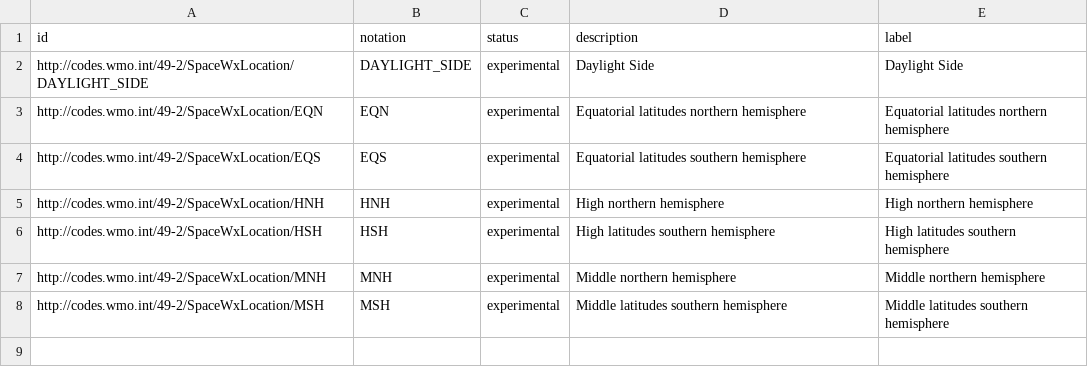
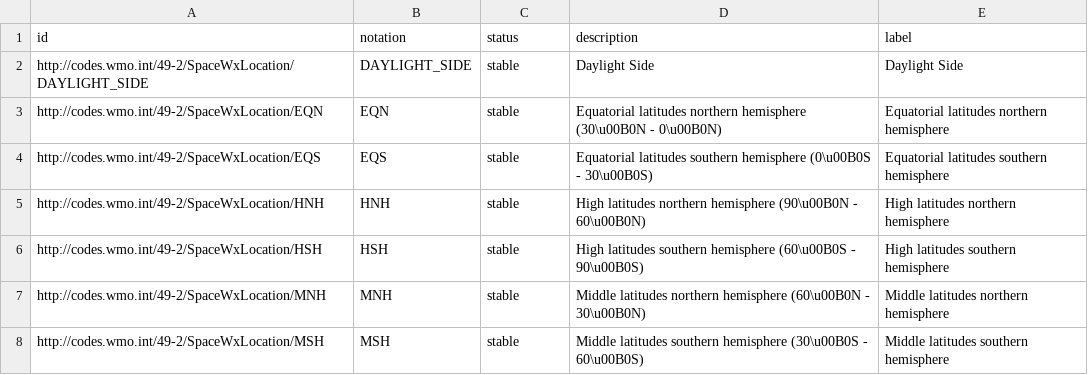
Before and after one commit to wmo-im/iwxxm-codelists, a CSV file: CSV/49-2/SpaceWxLocation.csv, drawn as a sheet.

```diff
--- a/CSV/49-2/SpaceWxLocation.csv
+++ b/CSV/49-2/SpaceWxLocation.csv
@@ -1,8 +1,8 @@
 id,notation,status,description,label
-http://codes.wmo.int/49-2/SpaceWxLocation/DAYLIGHT_SIDE,DAYLIGHT_SIDE,experimental,Daylight Side,Daylight Side
-http://codes.wmo.int/49-2/SpaceWxLocation/EQN,EQN,experimental,Equatorial latitudes northern hemisphere,Equatorial latitudes northern hemisphere
-http://codes.wmo.int/49-2/SpaceWxLocation/EQS,EQS,experimental,Equatorial latitudes southern hemisphere,Equatorial latitudes southern hemisphere
-http://codes.wmo.int/49-2/SpaceWxLocation/HNH,HNH,experimental,High northern hemisphere,High northern hemisphere
-http://codes.wmo.int/49-2/SpaceWxLocation/HSH,HSH,experimental,High latitudes southern hemisphere,High latitudes southern hemisphere
-http://codes.wmo.int/49-2/SpaceWxLocation/MNH,MNH,experimental,Middle northern hemisphere,Middle northern hemisphere
-http://codes.wmo.int/49-2/SpaceWxLocation/MSH,MSH,experimental,Middle latitudes southern hemisphere,Middle latitudes southern hemisphere
+http://codes.wmo.int/49-2/SpaceWxLocation/DAYLIGHT_SIDE,DAYLIGHT_SIDE,stable,Daylight Side,Daylight Side
+http://codes.wmo.int/49-2/SpaceWxLocation/EQN,EQN,stable,"Equatorial latitudes northern hemisphere (30\u00B0N - 0\u00B0N)",Equatorial latitudes northern hemisphere
+http://codes.wmo.int/49-2/SpaceWxLocation/EQS,EQS,stable,"Equatorial latitudes southern hemisphere (0\u00B0S - 30\u00B0S)",Equatorial latitudes southern hemisphere
+http://codes.wmo.int/49-2/SpaceWxLocation/HNH,HNH,stable,"High latitudes northern hemisphere (90\u00B0N - 60\u00B0N)",High latitudes northern hemisphere
+http://codes.wmo.int/49-2/SpaceWxLocation/HSH,HSH,stable,"High latitudes southern hemisphere (60\u00B0S - 90\u00B0S)",High latitudes southern hemisphere
+http://codes.wmo.int/49-2/SpaceWxLocation/MNH,MNH,stable,"Middle latitudes northern hemisphere (60\u00B0N - 30\u00B0N)",Middle latitudes northern hemisphere
+http://codes.wmo.int/49-2/SpaceWxLocation/MSH,MSH,stable,"Middle latitudes southern hemisphere (30\u00B0S - 60\u00B0S)",Middle latitudes southern hemisphere
```
Also changed, not shown: CSV/49-2/AerodromePresentOrForecastWeather.csv, CSV/49-2/SpaceWxPhenomena.csv.
